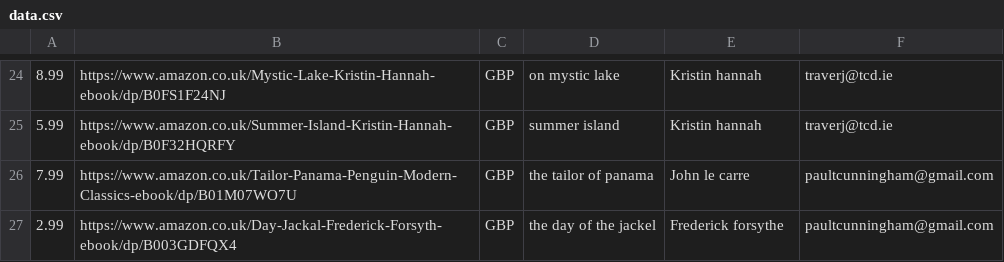
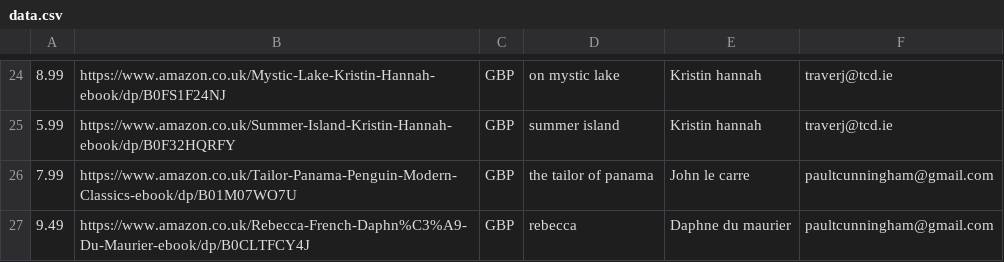
Before and after one commit to paultcunningham-lab/movies-dataset, a CSV file: data.csv, drawn as a sheet; only a part is shown, gaps mark what is left out.

```diff
--- a/data.csv
+++ b/data.csv
@@ -26,2 +26,2 @@
 7.99,https://www.amazon.co.uk/Tailor-Panama-Penguin-Modern-Classics-ebook/dp/B01M07WO7U,GBP,the tailor of panama,John le carre,paultcunningham@gmail.com
-2.99,https://www.amazon.co.uk/Day-Jackal-Frederick-Forsyth-ebook/dp/B003GDFQX4,GBP,the day of the jackel,Frederick forsythe,paultcunningham@gmail.com
+9.49,https://www.amazon.co.uk/Rebecca-French-Daphn%C3%A9-Du-Maurier-ebook/dp/B0CLTFCY4J,GBP,rebecca,Daphne du maurier ,paultcunningham@gmail.com
```
